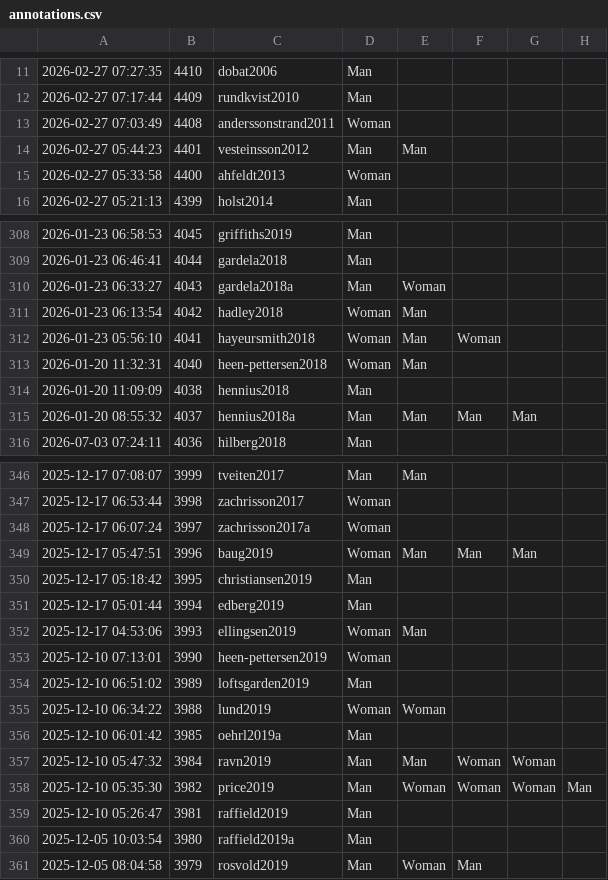
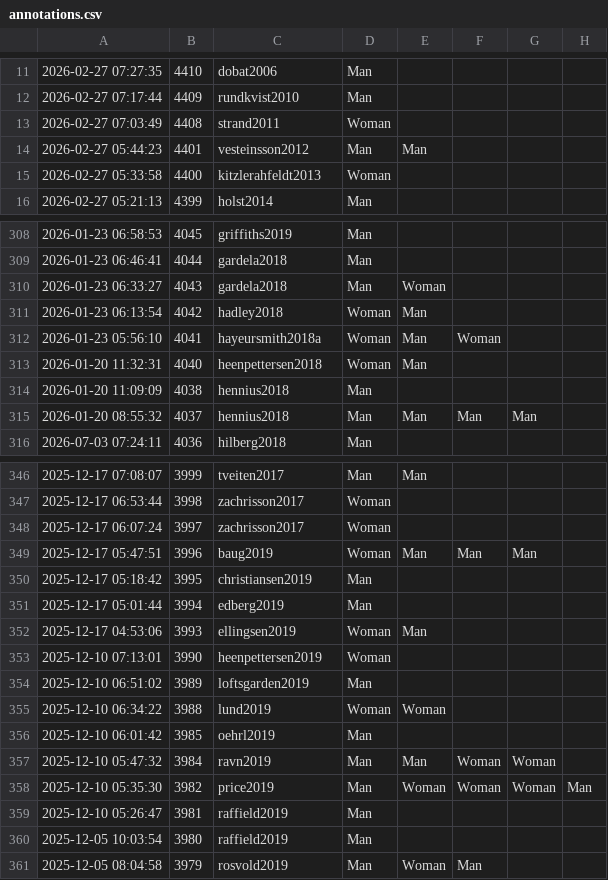
Before and after one commit to zackbatist/BibVik, a CSV file: data/annotations.csv, drawn as a sheet; only a part is shown, gaps mark what is left out; the diff covers the shown part only; the diff names each change by its address in the sheet, - before the commit and + after, or states it on an @@ line.

```diff
--- a/data/annotations.csv
+++ b/data/annotations.csv
-C13: anderssonstrand2011
+C13: strand2011
-C15: ahfeldt2013
+C15: kitzlerahfeldt2013
-C310: gardela2018a
+C310: gardela2018
-C312: hayeursmith2018
+C312: hayeursmith2018a
-C313: heen-pettersen2018
+C313: heenpettersen2018
-C315: hennius2018a
+C315: hennius2018
-C348: zachrisson2017a
+C348: zachrisson2017
-C353: heen-pettersen2019
+C353: heenpettersen2019
-C356: oehrl2019a
+C356: oehrl2019
-C360: raffield2019a
+C360: raffield2019
```
Also changed, not shown: 42 edited cells elsewhere in this file.
